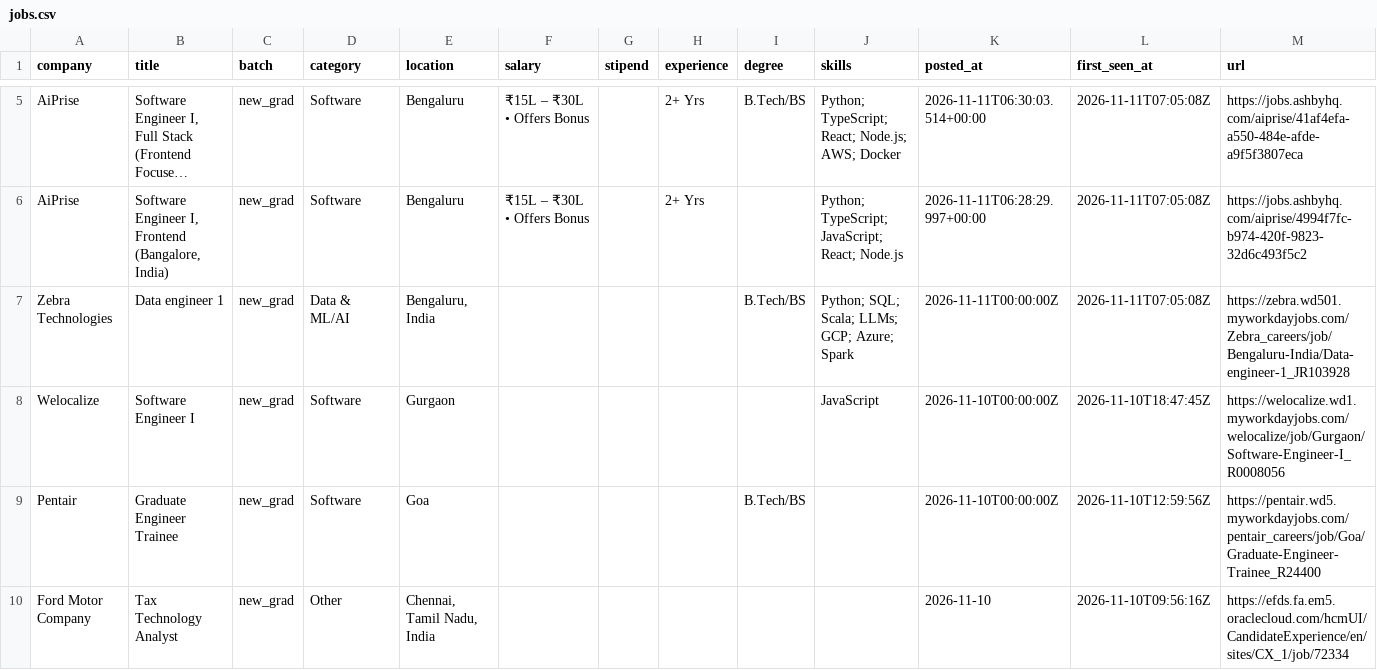
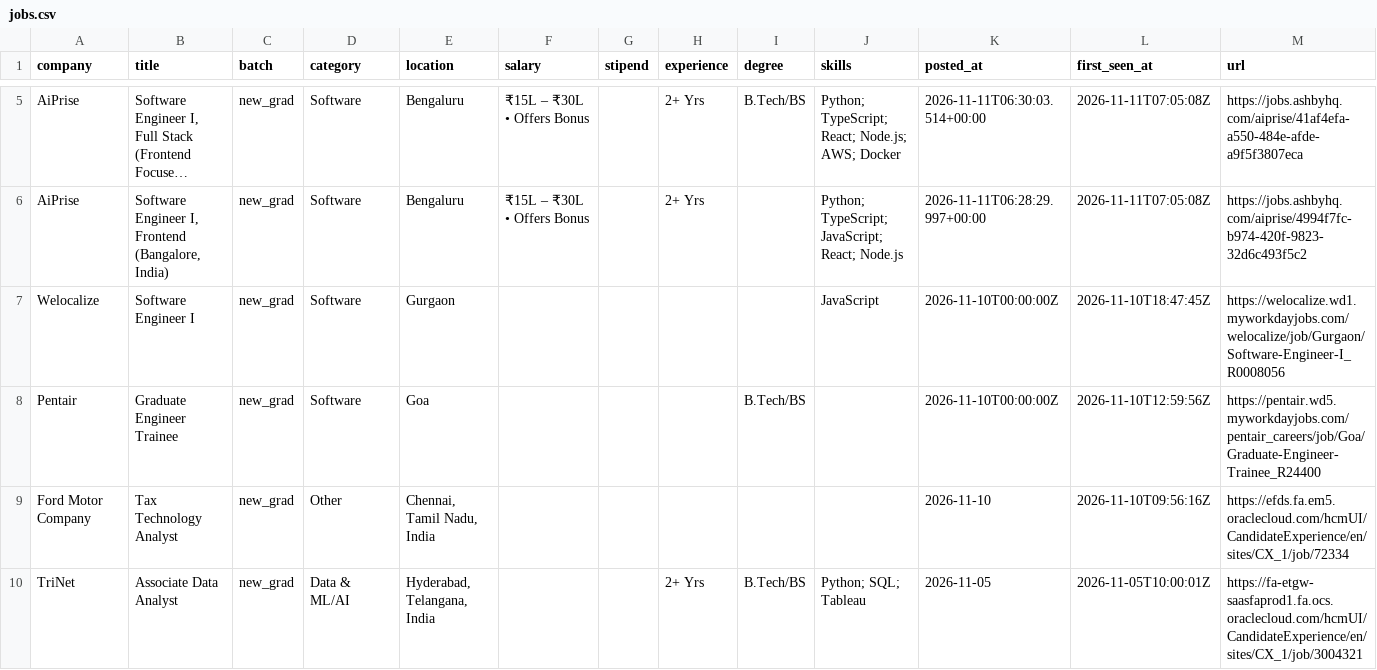
Before and after one commit to Rohan-droid7/jobs-fresher-india, a CSV file: data/jobs.csv, drawn as a sheet; only a part is shown, gaps mark what is left out; the shorter side is filled out with more unchanged rows; long unchanged cells end in …; the diff names each change by its address in the sheet, - before the commit and + after, or states it on an @@ line.

```diff
--- a/data/jobs.csv
+++ b/data/jobs.csv
-row 7: Zebra Technologies | Data engineer 1 | new_grad | Data & ML/AI | Bengaluru, India |  |  |  | B.Tech/BS | Python; SQL; Scala; LLMs; GCP; Azure; Spark | 2026-11-11T00:00:00Z | 2026-11-11T07:05:08Z | https://zebra.wd501.myworkdayjobs.com/Zebra_careers/job/Bengaluru-India/Data-engineer-1_JR103928
```
Also changed, not shown: 12 other files.
